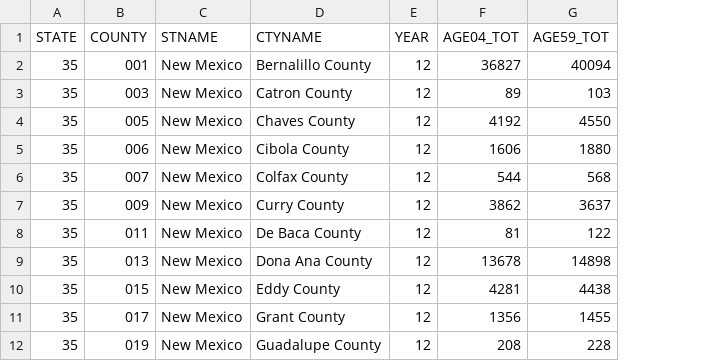
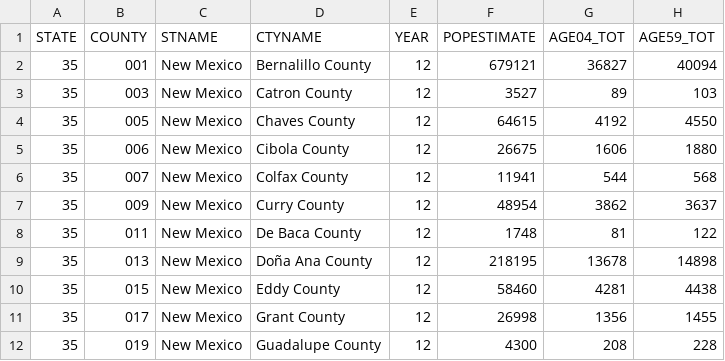
Before and after one commit to aungnay/vacdist, a CSV file: cc-est2019-agesex-35.csv, drawn as a sheet; only a part is shown; the diff names each change by its address in the sheet, - before the commit and + after, or states it on an @@ line.

Commit message:
Add files via upload

```diff
--- a/cc-est2019-agesex-35.csv
+++ b/cc-est2019-agesex-35.csv
+column F (POPESTIMATE), rows 2-12: 679121 | 3527 | 64615 | 26675 | 11941 | 48954 | 1748 | 218195 | 58460 | 26998 | 4300
-D9 (CTYNAME): Dona Ana County
+D9 (CTYNAME): Doña Ana County
```
